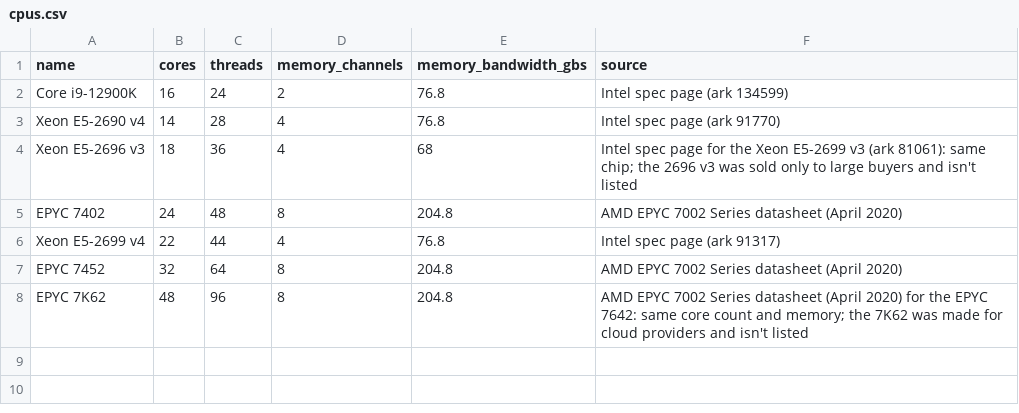
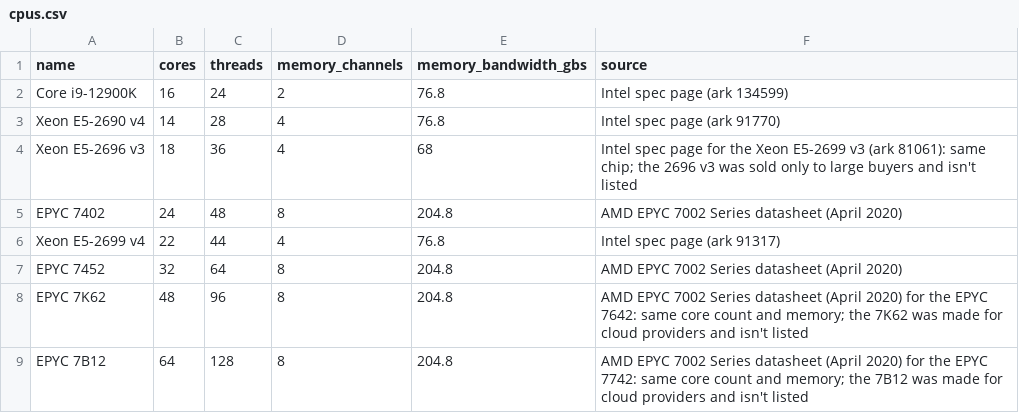
Before and after one commit to hartmanjd/localtune, a CSV file: src/localtune/data/cpus.csv, drawn as a sheet; the diff names each change by its address in the sheet, - before the commit and + after, or states it on an @@ line.

```diff
--- a/src/localtune/data/cpus.csv
+++ b/src/localtune/data/cpus.csv
+row 9: EPYC 7B12 | 64 | 128 | 8 | 204.8 | AMD EPYC 7002 Series datasheet (April 2020) for the EPYC 7742: same core count and memory; the 7B12 was made for cloud providers and isn't listed
```
Also changed, not shown: src/localtune/data/gpus.csv.
